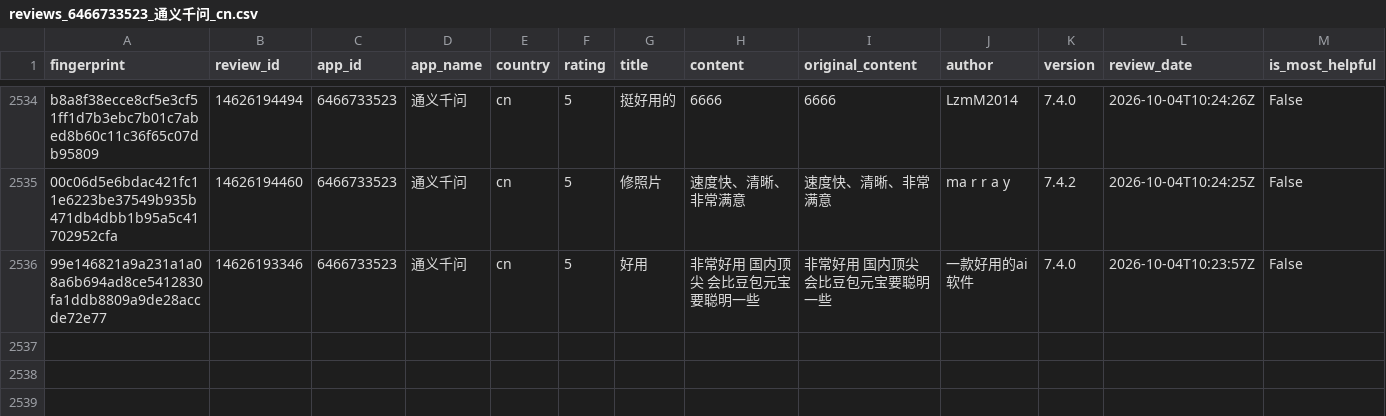
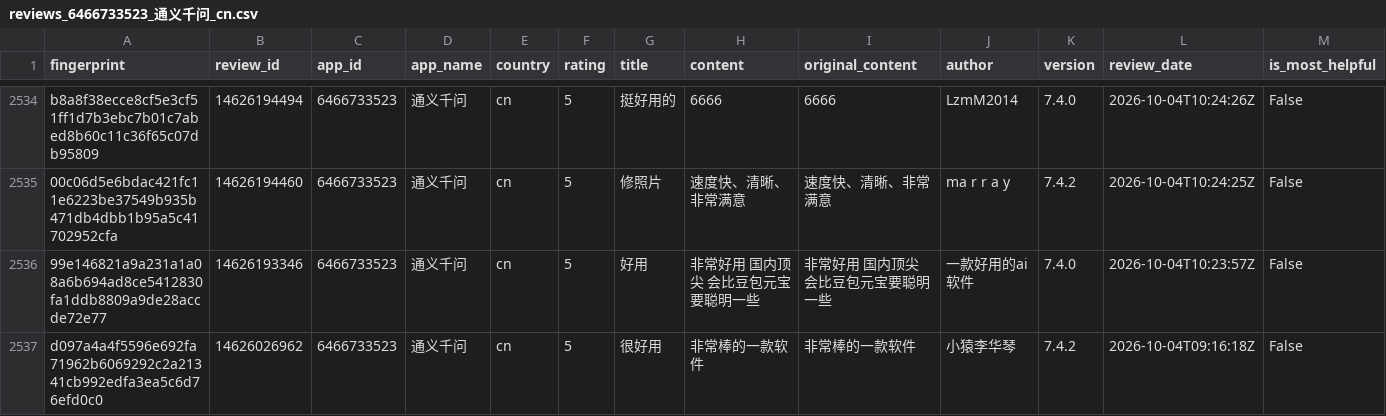
Before and after one commit to pickmiu/appstore-public-data, a CSV file: data/reviews_6466733523_通义千问_cn.csv, drawn as a sheet; only a part is shown, gaps mark what is left out; rows hold the shown columns only; the diff names each change by its address in the sheet, - before the commit and + after, or states it on an @@ line.

```diff
--- a/data/reviews_6466733523_通义千问_cn.csv
+++ b/data/reviews_6466733523_通义千问_cn.csv
+row 2537: d097a4a4f5596e692fa71962b6069292c2a21341cb992edfa3ea5c6d76efd0c0 | 14626026962 | 6466733523 | 通义千问 | cn | 5 | 很好用 | 非常棒的一款软件 | 非常棒的一款软件 | 小猿李华琴 | 7.4.2 | 2026-10-04T09:16:18Z | False
```
Also changed, not shown: 1 other file.
